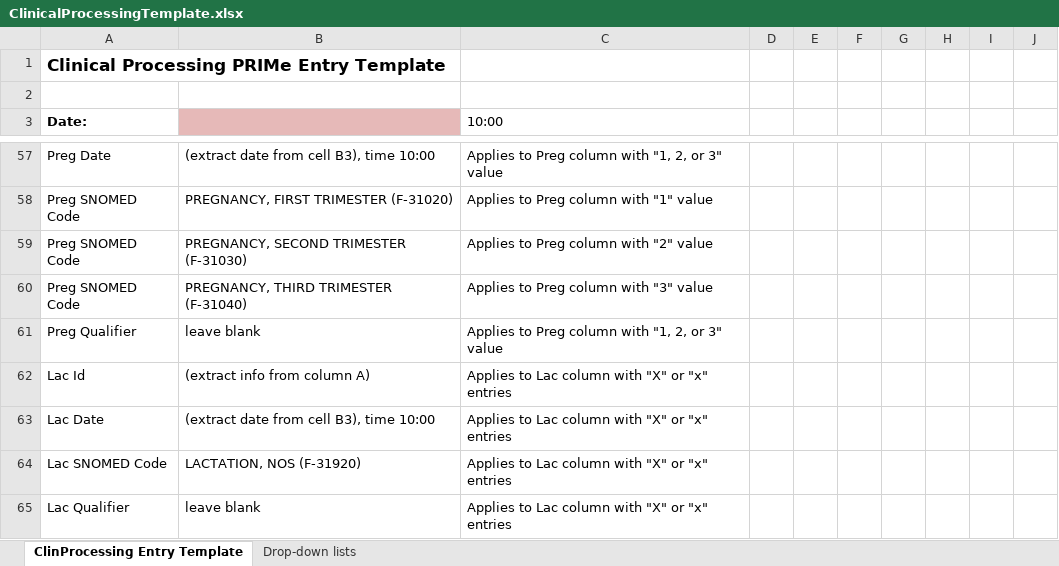
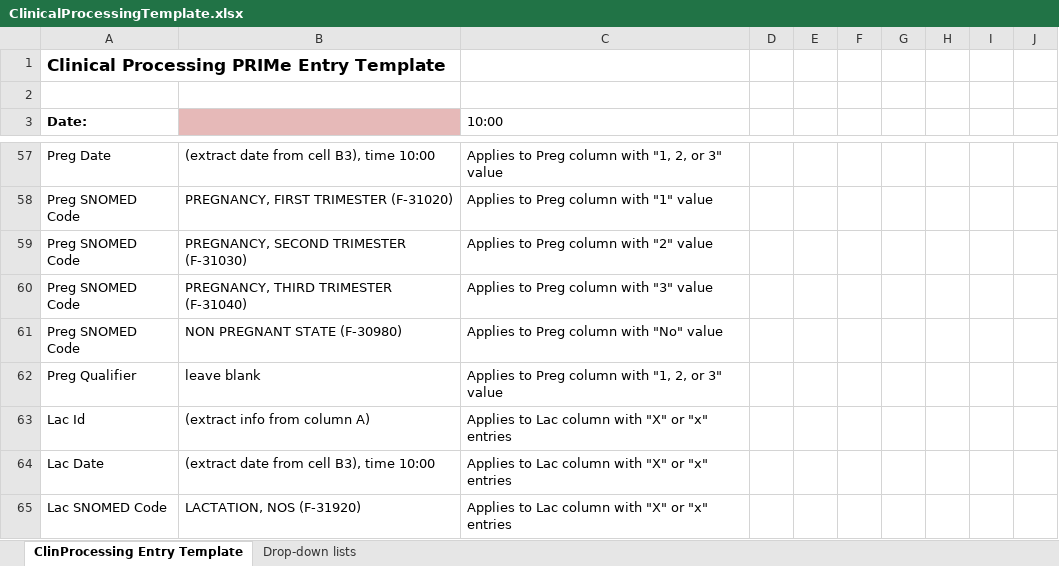
Before and after one commit to LabKey/onprcEHRModules, an Excel workbook: onprc_ehr/resources/web/onprc_ehr/templates/ClinicalProcessingTemplate.xlsx, sheet ClinProcessing Entry Template, drawn as a sheet; only a part is shown, gaps mark what is left out; the shorter side is filled out with more unchanged rows; values as stored, in another font and other column widths than the file's, no borders; the diff names each change by its address in the sheet, - before the commit and + after, or states it on an @@ line.

Commit message:
Modified Clinical upload template.

```diff
--- a/onprc_ehr/resources/web/onprc_ehr/templates/ClinicalProcessingTemplate.xlsx (sheet ClinProcessing Entry Template)
+++ b/onprc_ehr/resources/web/onprc_ehr/templates/ClinicalProcessingTemplate.xlsx (sheet ClinProcessing Entry Template)
+row 61: Preg SNOMED Code | NON PREGNANT STATE (F-30980) | Applies to Preg column with "No" value
```
Also changed, not shown: sheet Drop-down lists.
